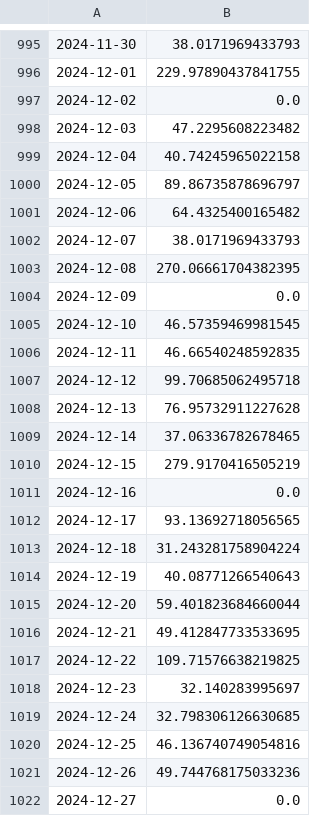
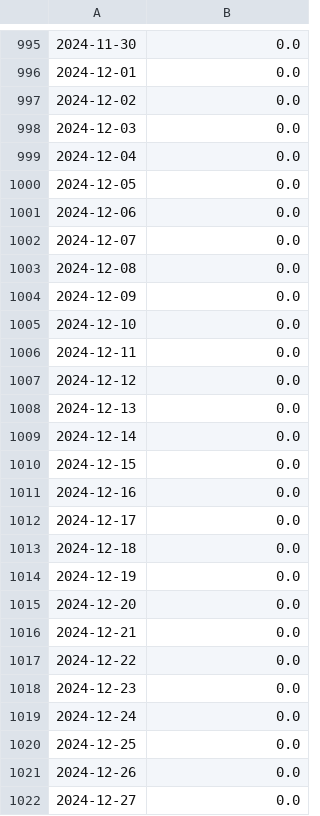
Before and after one commit to juanpabloangarita/Perform_AI, a CSV file: data/processed/csv/tss.csv, drawn as a sheet; only a part is shown, gaps mark what is left out; the diff covers the shown part only.

```diff
--- a/data/processed/csv/tss.csv
+++ b/data/processed/csv/tss.csv
@@ -995,28 +995,28 @@
-2024-11-30,38.0171969433793
-2024-12-01,229.97890437841755
+2024-11-30,0.0
+2024-12-01,0.0
 2024-12-02,0.0
-2024-12-03,47.2295608223482
-2024-12-04,40.74245965022158
-2024-12-05,89.86735878696797
-2024-12-06,64.4325400165482
-2024-12-07,38.0171969433793
-2024-12-08,270.06661704382395
+2024-12-03,0.0
+2024-12-04,0.0
+2024-12-05,0.0
+2024-12-06,0.0
+2024-12-07,0.0
+2024-12-08,0.0
 2024-12-09,0.0
-2024-12-10,46.57359469981545
-2024-12-11,46.66540248592835
-2024-12-12,99.70685062495718
-2024-12-13,76.95732911227628
-2024-12-14,37.06336782678465
-2024-12-15,279.9170416505219
+2024-12-10,0.0
+2024-12-11,0.0
+2024-12-12,0.0
+2024-12-13,0.0
+2024-12-14,0.0
+2024-12-15,0.0
 2024-12-16,0.0
-2024-12-17,93.13692718056565
-2024-12-18,31.243281758904224
-2024-12-19,40.08771266540643
-2024-12-20,59.401823684660044
-2024-12-21,49.412847733533695
-2024-12-22,109.71576638219825
-2024-12-23,32.140283995697
-2024-12-24,32.798306126630685
-2024-12-25,46.136740749054816
-2024-12-26,49.744768175033236
+2024-12-17,0.0
+2024-12-18,0.0
+2024-12-19,0.0
+2024-12-20,0.0
+2024-12-21,0.0
+2024-12-22,0.0
+2024-12-23,0.0
+2024-12-24,0.0
+2024-12-25,0.0
+2024-12-26,0.0
 2024-12-27,0.0
```
Also changed, not shown: 59 edited cells elsewhere in this file, data/processed/csv/atl.csv, data/processed/csv/ctl.csv, 14 other files.
